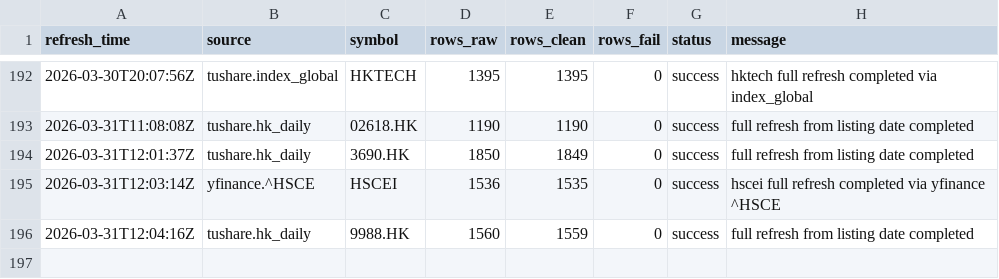
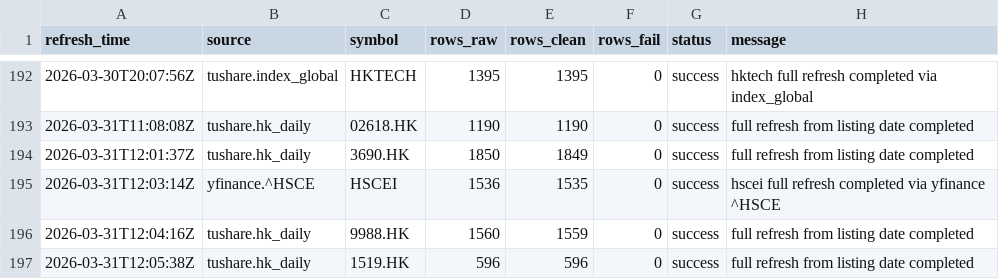
Before and after one commit to njedu2023-prog/JD-data, a CSV file: refresh_log/refresh_log.csv, drawn as a sheet; only a part is shown, gaps mark what is left out; the diff names each change by its address in the sheet, - before the commit and + after, or states it on an @@ line.

```diff
--- a/refresh_log/refresh_log.csv
+++ b/refresh_log/refresh_log.csv
+row 197: 2026-03-31T12:05:38Z | tushare.hk_daily | 1519.HK | 596 | 596 | 0 | success | full refresh from listing date completed
```
Also changed, not shown: data_clean/1519.HK/daily_clean.csv, data_raw/1519.HK/hk_daily_raw.csv.
